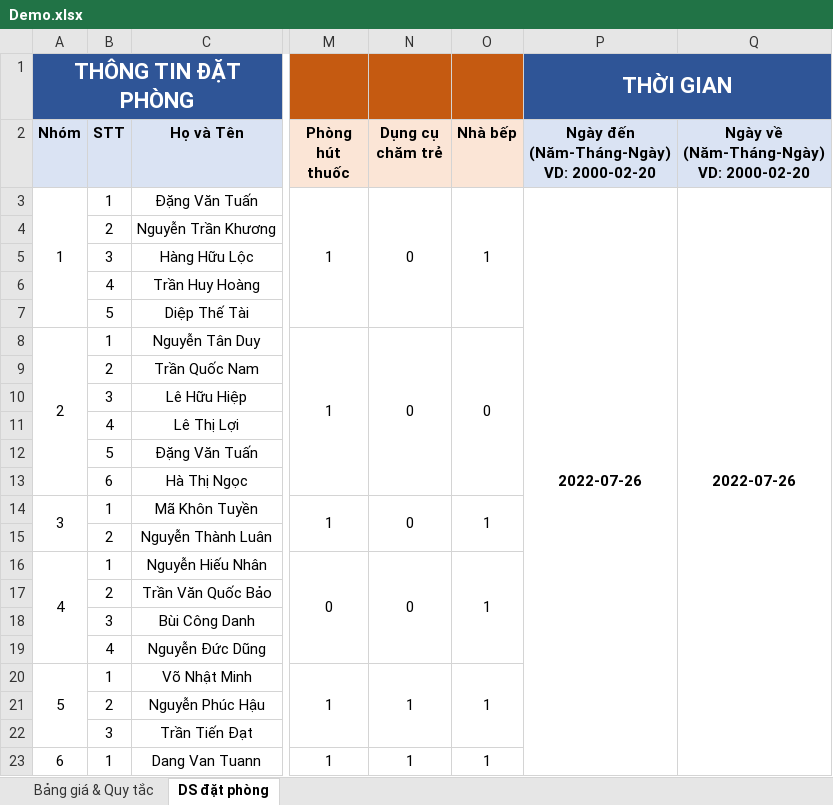
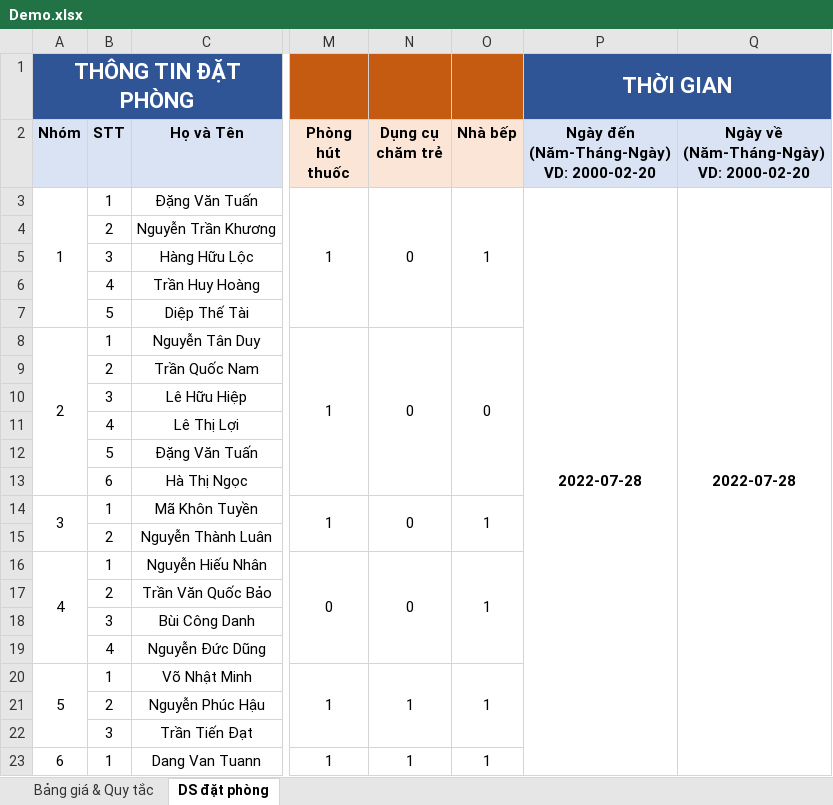
Before and after one commit to aendy2000/SEP-VanLangHotel, an Excel workbook: SEP-VanLangHotel/Upload/Demo.xlsx, sheet DS đặt phòng, drawn as a sheet; only a part is shown, gaps mark what is left out; values as stored, in another font and other column widths than the file's, no borders; the diff names each change by its address in the sheet, - before the commit and + after, or states it on an @@ line.

```diff
--- a/SEP-VanLangHotel/Upload/Demo.xlsx (sheet DS đặt phòng)
+++ b/SEP-VanLangHotel/Upload/Demo.xlsx (sheet DS đặt phòng)
-P3: 2022-07-26
+P3: 2022-07-28
-Q3: 2022-07-26
+Q3: 2022-07-28
```
Also changed, not shown: 2 other files.
